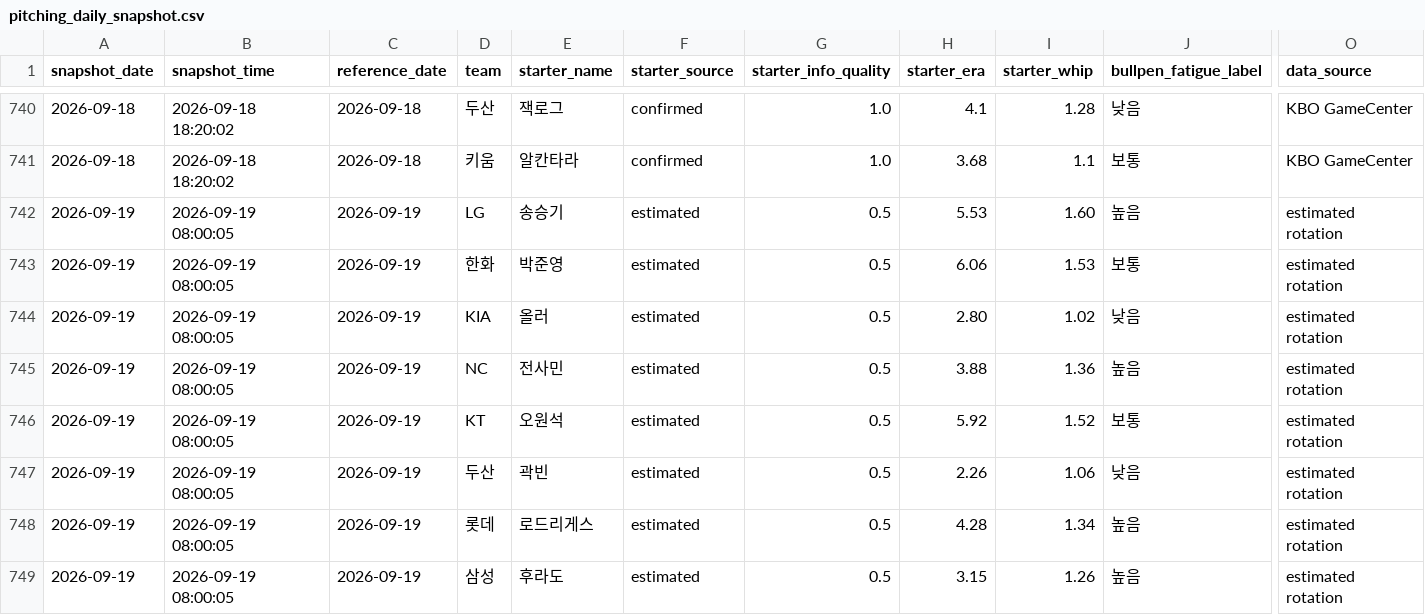
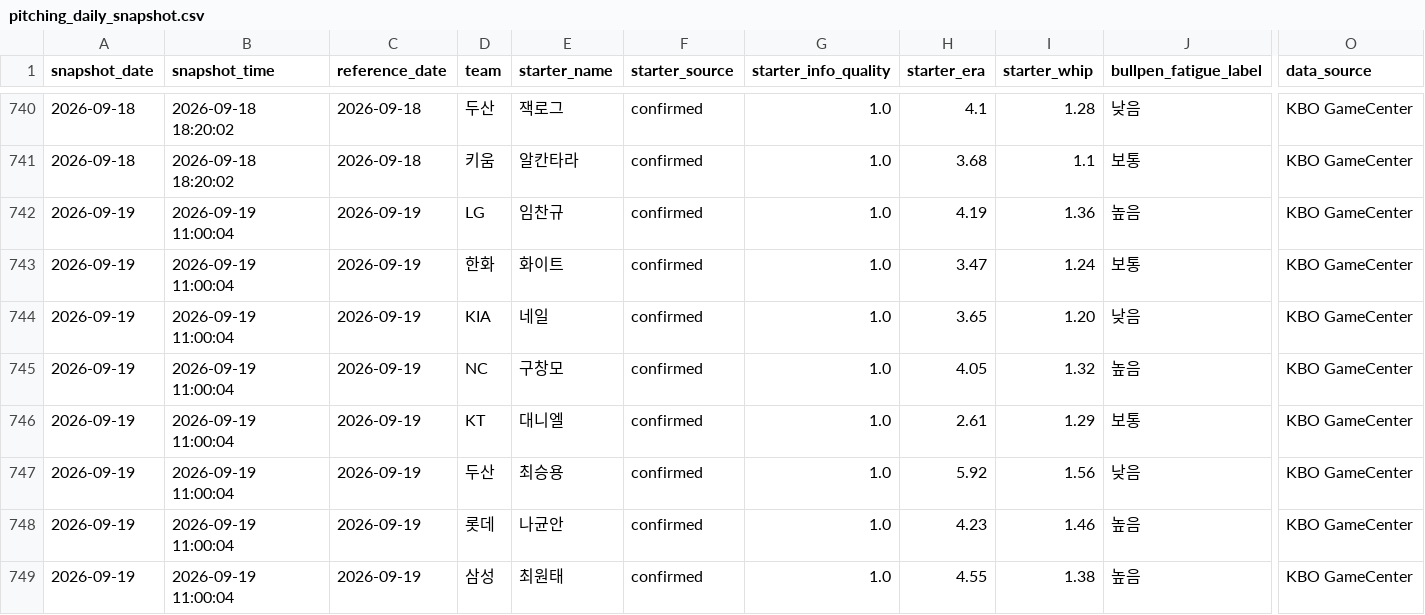
Before and after one commit to SaRangWOO/sports_analytics, a CSV file: kbo_analytics/data/official/pitching_daily_snapshot.csv, drawn as a sheet; only a part is shown, gaps mark what is left out; the diff names each change by its address in the sheet, - before the commit and + after, or states it on an @@ line.

```diff
--- a/kbo_analytics/data/official/pitching_daily_snapshot.csv
+++ b/kbo_analytics/data/official/pitching_daily_snapshot.csv
-B742:B749 (snapshot_time): 2026-09-19 08:00:05
+B742:B749 (snapshot_time): 2026-09-19 11:00:04
-E742 (starter_name): 송승기
+E742 (starter_name): 임찬규
-F742:F749 (starter_source): estimated
+F742:F749 (starter_source): confirmed
-G742:G749 (starter_info_quality): 0.5
+G742:G749 (starter_info_quality): 1.0
-H742 (starter_era): 5.53
+H742 (starter_era): 4.19
-I742 (starter_whip): 1.60
+I742 (starter_whip): 1.36
-O742:O749 (data_source): estimated rotation
+O742:O749 (data_source): KBO GameCenter
-E743 (starter_name): 박준영
+E743 (starter_name): 화이트
-H743 (starter_era): 6.06
+H743 (starter_era): 3.47
-I743 (starter_whip): 1.53
+I743 (starter_whip): 1.24
-E744 (starter_name): 올러
+E744 (starter_name): 네일
-H744 (starter_era): 2.80
+H744 (starter_era): 3.65
-I744 (starter_whip): 1.02
+I744 (starter_whip): 1.20
-E745 (starter_name): 전사민
+E745 (starter_name): 구창모
-H745 (starter_era): 3.88
+H745 (starter_era): 4.05
-I745 (starter_whip): 1.36
+I745 (starter_whip): 1.32
-E746 (starter_name): 오원석
+E746 (starter_name): 대니엘
-H746 (starter_era): 5.92
+H746 (starter_era): 2.61
-I746 (starter_whip): 1.52
+I746 (starter_whip): 1.29
-E747 (starter_name): 곽빈
+E747 (starter_name): 최승용
-H747 (starter_era): 2.26
+H747 (starter_era): 5.92
-I747 (starter_whip): 1.06
+I747 (starter_whip): 1.56
-E748 (starter_name): 로드리게스
+E748 (starter_name): 나균안
-H748 (starter_era): 4.28
+H748 (starter_era): 4.23
-I748 (starter_whip): 1.34
+I748 (starter_whip): 1.46
-E749 (starter_name): 후라도
+E749 (starter_name): 최원태
-H749 (starter_era): 3.15
+H749 (starter_era): 4.55
-I749 (starter_whip): 1.26
+I749 (starter_whip): 1.38
```
Also changed, not shown: kbo_analytics/data/official/pitching_context.csv, kbo_analytics/modeling/results/daily_pipeline_health_report.csv, 20 other files.
